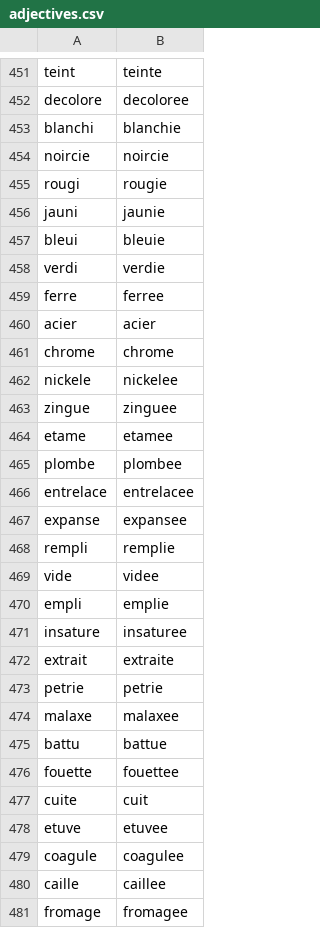
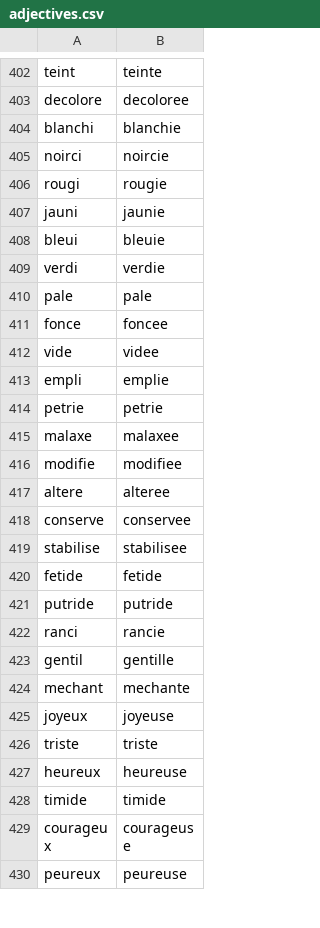
Before and after one commit to Billuc/file-server, a CSV file: astro/src/assets/adjectives.csv, drawn as a sheet; only a part is shown, gaps mark what is left out; the shorter side is filled out with more unchanged rows; the diff covers the shown part only.

Commit message:
Filtered some adjectives

```diff
--- a/astro/src/assets/adjectives.csv
+++ b/astro/src/assets/adjectives.csv
@@ -453,3 +404,3 @@ decolore,decoloree
 blanchi,blanchie
-noircie,noircie
+noirci,noircie
 rougi,rougie
@@ -458,24 +409,7 @@ bleui,bleuie
 verdi,verdie
-ferre,ferree
-acier,acier
-chrome,chrome
-nickele,nickelee
-zingue,zinguee
-etame,etamee
-plombe,plombee
-entrelace,entrelacee
-expanse,expansee
-rempli,remplie
+pale,pale
+fonce,foncee
 vide,videe
 empli,emplie
-insature,insaturee
-extrait,extraite
 petrie,petrie
 malaxe,malaxee
-battu,battue
-fouette,fouettee
-cuite,cuit
-etuve,etuvee
-coagule,coagulee
-caille,caillee
-fromage,fromagee
```
Also changed, not shown: 7 added rows, 65 removed rows and 5 edited cells elsewhere in this file, 1 other file.
